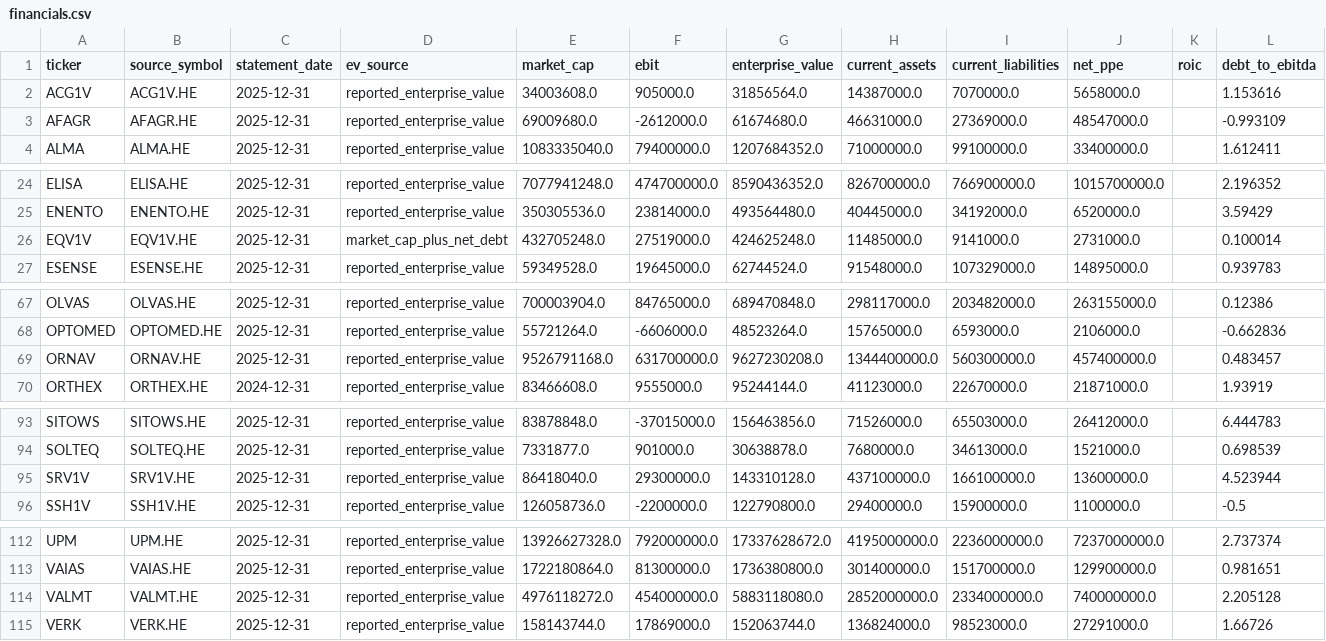
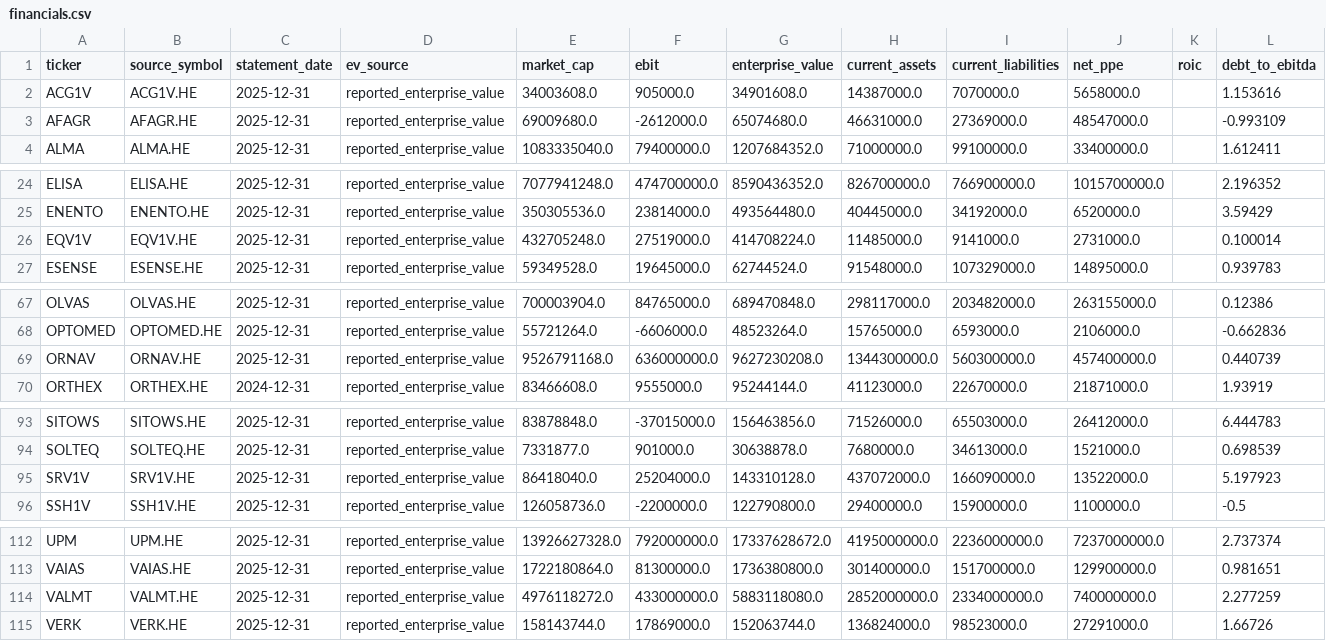
Before and after one commit to hiqporoid/Magicformula-suomi, a CSV file: python_pipeline/data/financials.csv, drawn as a sheet; only a part is shown, gaps mark what is left out.

```diff
--- a/python_pipeline/data/financials.csv
+++ b/python_pipeline/data/financials.csv
@@ -1,4 +1,4 @@
 ticker,source_symbol,statement_date,ev_source,market_cap,ebit,enterprise_value,current_assets,current_liabilities,net_ppe,roic,debt_to_ebitda
-ACG1V,ACG1V.HE,2025-12-31,reported_enterprise_value,34003608.0,905000.0,31856564.0,14387000.0,7070000.0,5658000.0,,1.153616
-AFAGR,AFAGR.HE,2025-12-31,reported_enterprise_value,69009680.0,-2612000.0,61674680.0,46631000.0,27369000.0,48547000.0,,-0.993109
+ACG1V,ACG1V.HE,2025-12-31,reported_enterprise_value,34003608.0,905000.0,34901608.0,14387000.0,7070000.0,5658000.0,,1.153616
+AFAGR,AFAGR.HE,2025-12-31,reported_enterprise_value,69009680.0,-2612000.0,65074680.0,46631000.0,27369000.0,48547000.0,,-0.993109
 ALMA,ALMA.HE,2025-12-31,reported_enterprise_value,1083335040.0,79400000.0,1207684352.0,71000000.0,99100000.0,33400000.0,,1.612411
@@ -25,3 +25,3 @@ ELISA,ELISA.HE,2025-12-31,reported_enterprise_value,7077941248.0,474700000.0,859
 ENENTO,ENENTO.HE,2025-12-31,reported_enterprise_value,350305536.0,23814000.0,493564480.0,40445000.0,34192000.0,6520000.0,,3.59429
-EQV1V,EQV1V.HE,2025-12-31,market_cap_plus_net_debt,432705248.0,27519000.0,424625248.0,11485000.0,9141000.0,2731000.0,,0.100014
+EQV1V,EQV1V.HE,2025-12-31,reported_enterprise_value,432705248.0,27519000.0,414708224.0,11485000.0,9141000.0,2731000.0,,0.100014
 ESENSE,ESENSE.HE,2025-12-31,reported_enterprise_value,59349528.0,19645000.0,62744524.0,91548000.0,107329000.0,14895000.0,,0.939783
@@ -68,3 +68,3 @@ OLVAS,OLVAS.HE,2025-12-31,reported_enterprise_value,700003904.0,84765000.0,68947
 OPTOMED,OPTOMED.HE,2025-12-31,reported_enterprise_value,55721264.0,-6606000.0,48523264.0,15765000.0,6593000.0,2106000.0,,-0.662836
-ORNAV,ORNAV.HE,2025-12-31,reported_enterprise_value,9526791168.0,631700000.0,9627230208.0,1344400000.0,560300000.0,457400000.0,,0.483457
+ORNAV,ORNAV.HE,2025-12-31,reported_enterprise_value,9526791168.0,636000000.0,9627230208.0,1344300000.0,560300000.0,457400000.0,,0.440739
 ORTHEX,ORTHEX.HE,2024-12-31,reported_enterprise_value,83466608.0,9555000.0,95244144.0,41123000.0,22670000.0,21871000.0,,1.93919
@@ -94,3 +94,3 @@ SITOWS,SITOWS.HE,2025-12-31,reported_enterprise_value,83878848.0,-37015000.0,156
 SOLTEQ,SOLTEQ.HE,2025-12-31,reported_enterprise_value,7331877.0,901000.0,30638878.0,7680000.0,34613000.0,1521000.0,,0.698539
-SRV1V,SRV1V.HE,2025-12-31,reported_enterprise_value,86418040.0,29300000.0,143310128.0,437100000.0,166100000.0,13600000.0,,4.523944
+SRV1V,SRV1V.HE,2025-12-31,reported_enterprise_value,86418040.0,25204000.0,143310128.0,437072000.0,166090000.0,13522000.0,,5.197923
 SSH1V,SSH1V.HE,2025-12-31,reported_enterprise_value,126058736.0,-2200000.0,122790800.0,29400000.0,15900000.0,1100000.0,,-0.5
@@ -113,3 +113,3 @@ UPM,UPM.HE,2025-12-31,reported_enterprise_value,13926627328.0,792000000.0,173376
 VAIAS,VAIAS.HE,2025-12-31,reported_enterprise_value,1722180864.0,81300000.0,1736380800.0,301400000.0,151700000.0,129900000.0,,0.981651
-VALMT,VALMT.HE,2025-12-31,reported_enterprise_value,4976118272.0,454000000.0,5883118080.0,2852000000.0,2334000000.0,740000000.0,,2.205128
+VALMT,VALMT.HE,2025-12-31,reported_enterprise_value,4976118272.0,433000000.0,5883118080.0,2852000000.0,2334000000.0,740000000.0,,2.277259
 VERK,VERK.HE,2025-12-31,reported_enterprise_value,158143744.0,17869000.0,152063744.0,136824000.0,98523000.0,27291000.0,,1.66726
```
Also changed, not shown: 1 other file.
